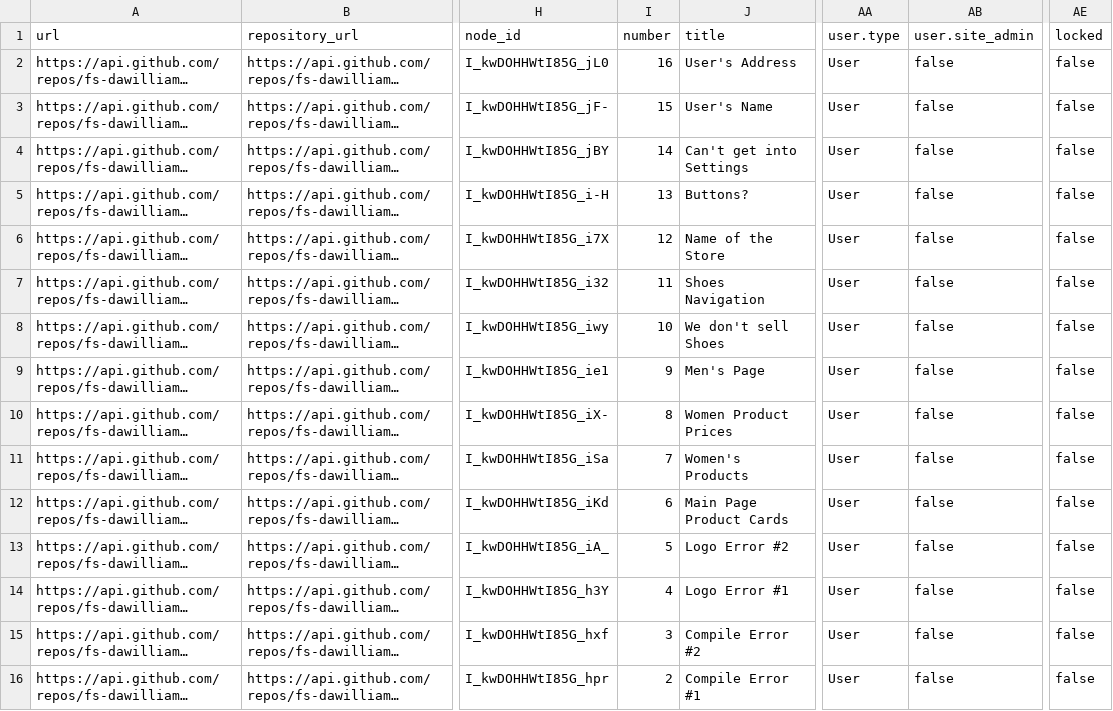
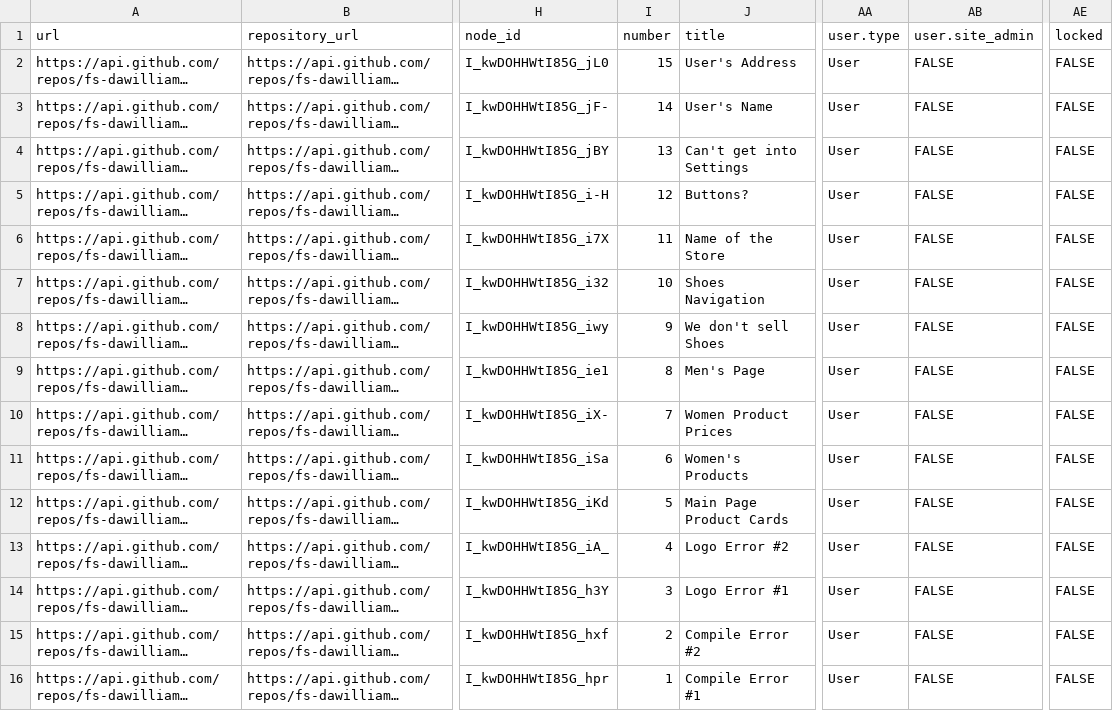
Before and after one commit to fs-dawilliams/WDP2-Debugging, a CSV file: knownIssues.csv, drawn as a sheet; only a part is shown, gaps mark what is left out; long unchanged cells end in …; the diff names each change by its address in the sheet, - before the commit and + after, or states it on an @@ line.

Commit message:
Update knownIssues.csv

```diff
--- a/knownIssues.csv
+++ b/knownIssues.csv
-I2 (number): 16
+I2 (number): 15
-AB2:AB16 (user.site_admin): false
+AB2:AB16 (user.site_admin): FALSE
-AE2:AE16 (locked): false
+AE2:AE16 (locked): FALSE
-I3 (number): 15
+I3 (number): 14
-I4 (number): 14
+I4 (number): 13
-I5 (number): 13
+I5 (number): 12
-I6 (number): 12
+I6 (number): 11
-I7 (number): 11
+I7 (number): 10
-I8 (number): 10
+I8 (number): 9
-I9 (number): 9
+I9 (number): 8
-I10 (number): 8
+I10 (number): 7
-I11 (number): 7
+I11 (number): 6
-I12 (number): 6
+I12 (number): 5
-I13 (number): 5
+I13 (number): 4
-I14 (number): 4
+I14 (number): 3
-I15 (number): 3
+I15 (number): 2
-I16 (number): 2
+I16 (number): 1
```
